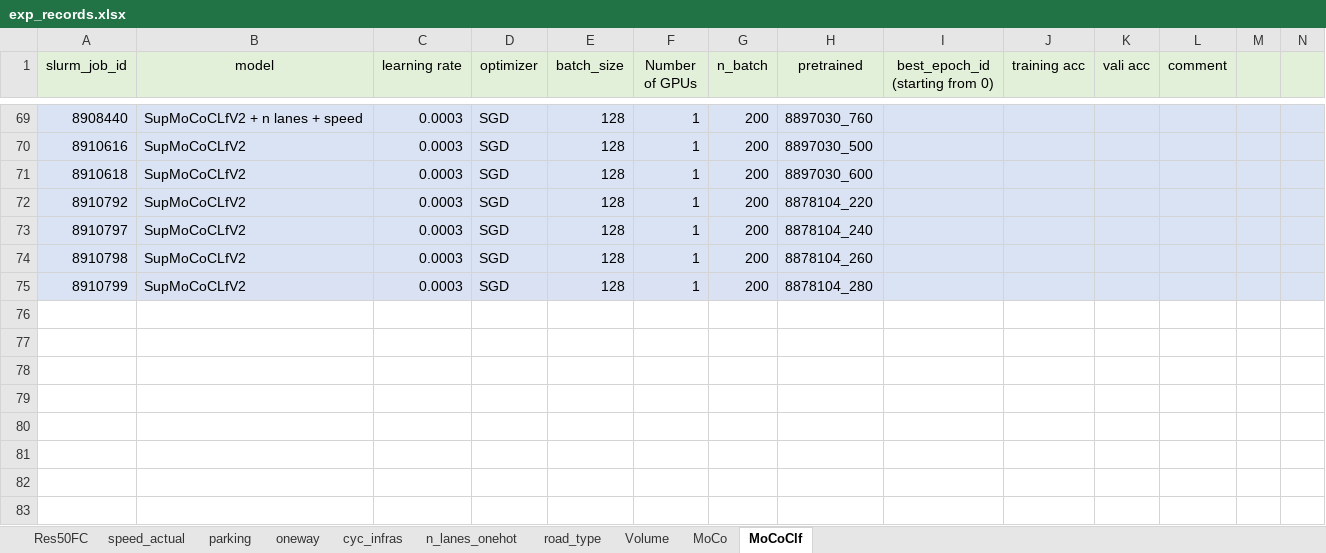
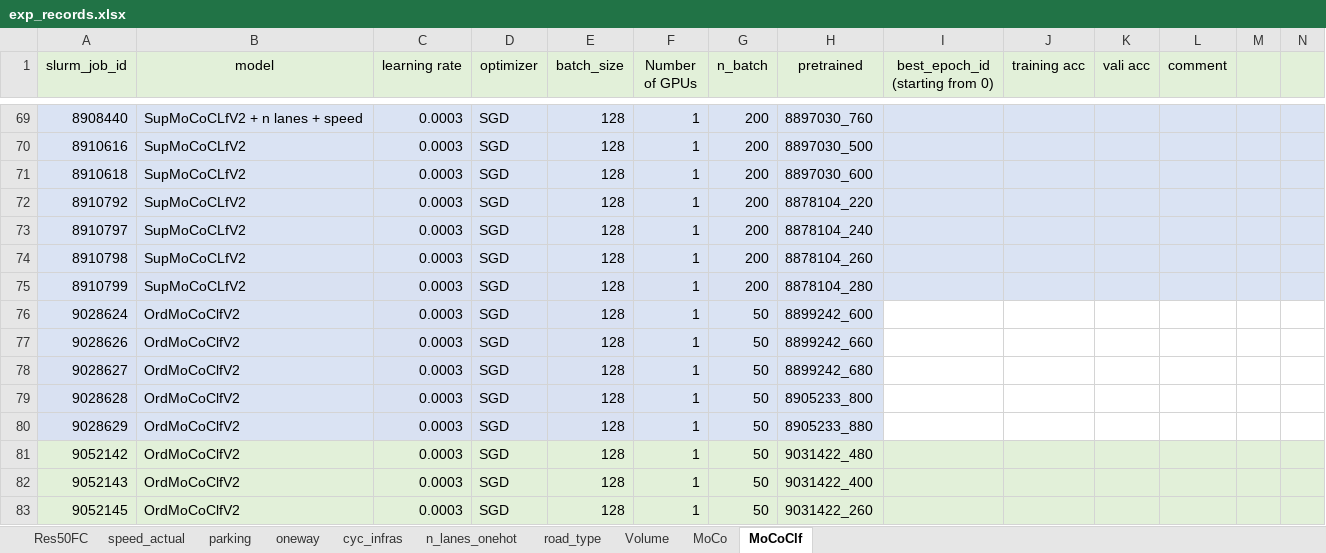
Before and after one commit to lin-bo/AutoLTS, an Excel workbook: res/exp_records.xlsx, sheet MoCoClf, drawn as a sheet; only a part is shown, gaps mark what is left out; values as stored, in another font and other column widths than the file's, no borders; rows hold the shown columns only; the diff names each change by its address in the sheet, - before the commit and + after, or states it on an @@ line.

```diff
--- a/res/exp_records.xlsx (sheet MoCoClf)
+++ b/res/exp_records.xlsx (sheet MoCoClf)
+row 76: 9028624 | OrdMoCoClfV2 | 0.0003 | SGD | 128 | 1 | 50 | 8899242_600
+row 77: 9028626 | OrdMoCoClfV2 | 0.0003 | SGD | 128 | 1 | 50 | 8899242_660
+row 78: 9028627 | OrdMoCoClfV2 | 0.0003 | SGD | 128 | 1 | 50 | 8899242_680
+row 79: 9028628 | OrdMoCoClfV2 | 0.0003 | SGD | 128 | 1 | 50 | 8905233_800
+row 80: 9028629 | OrdMoCoClfV2 | 0.0003 | SGD | 128 | 1 | 50 | 8905233_880
+row 81: 9052142 | OrdMoCoClfV2 | 0.0003 | SGD | 128 | 1 | 50 | 9031422_480
+row 82: 9052143 | OrdMoCoClfV2 | 0.0003 | SGD | 128 | 1 | 50 | 9031422_400
+row 83: 9052145 | OrdMoCoClfV2 | 0.0003 | SGD | 128 | 1 | 50 | 9031422_260
```
Also changed, not shown: sheet MoCo, 2 other files.
